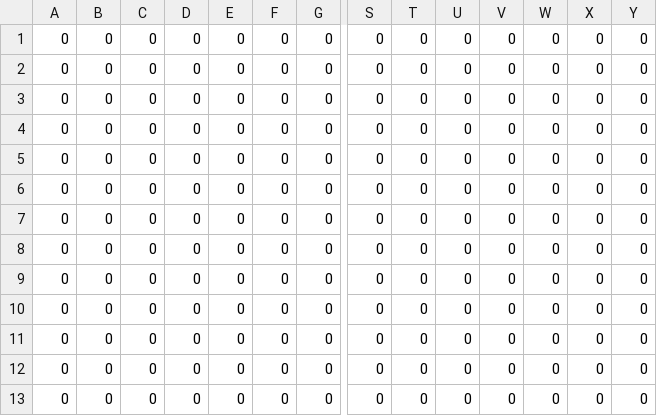
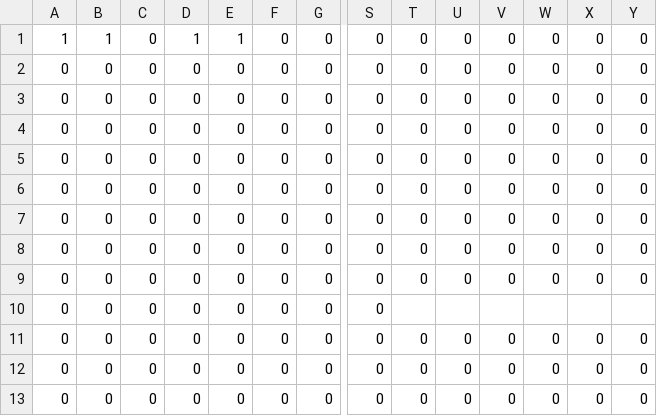
Before and after one commit to flabyn/evolution_simulator, a CSV file: map/savedmap.csv, drawn as a sheet; only a part is shown, gaps mark what is left out; the diff names each change by its address in the sheet, - before the commit and + after, or states it on an @@ line.

```diff
--- a/map/savedmap.csv
+++ b/map/savedmap.csv
-A1: 0
+A1: 1
-B1: 0
+B1: 1
-D1: 0
+D1: 1
-E1: 0
+E1: 1
-T10: 0
+T10: (empty)
-U10: 0
+U10: (empty)
-V10: 0
+V10: (empty)
-W10: 0
+W10: (empty)
-X10: 0
+X10: (empty)
-Y10: 0
+Y10: (empty)
```
Also changed, not shown: 6 other files.
